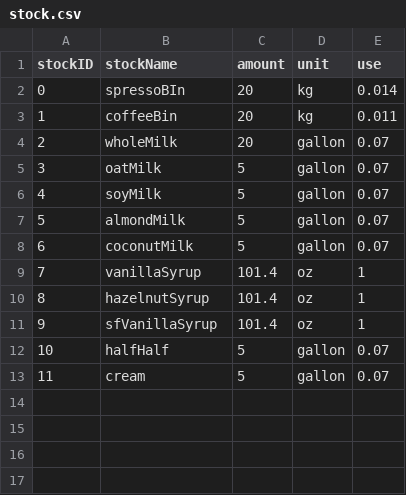
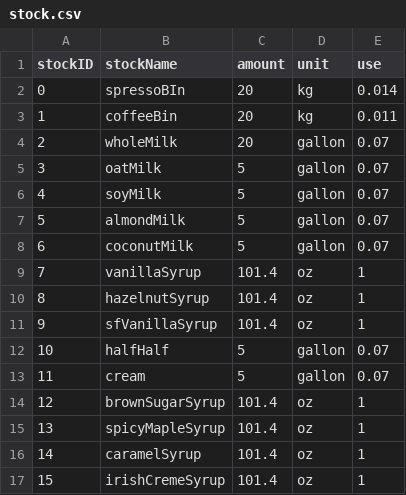
Before and after one commit to JPMoore27/CSCE331_project2, a CSV file: stock.csv, drawn as a sheet.

Commit message:
added more stock and updated the items table

```diff
--- a/stock.csv
+++ b/stock.csv
@@ -13 +13,5 @@ stockID,stockName,amount,unit,use
 11,cream,5,gallon,0.07
+12,brownSugarSyrup,101.4,oz,1
+13,spicyMapleSyrup,101.4,oz,1
+14,caramelSyrup,101.4,oz,1
+15,irishCremeSyrup,101.4,oz,1
```
Also changed, not shown: items.csv.
